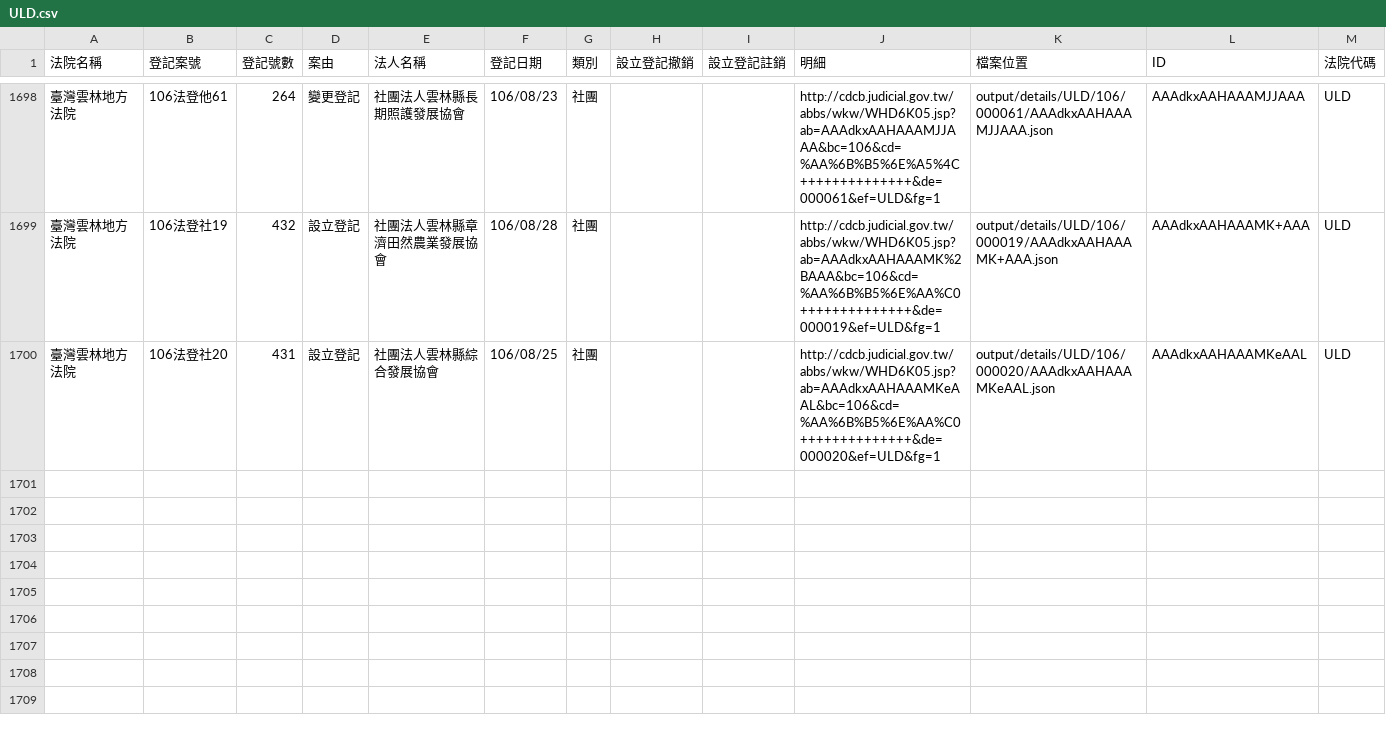
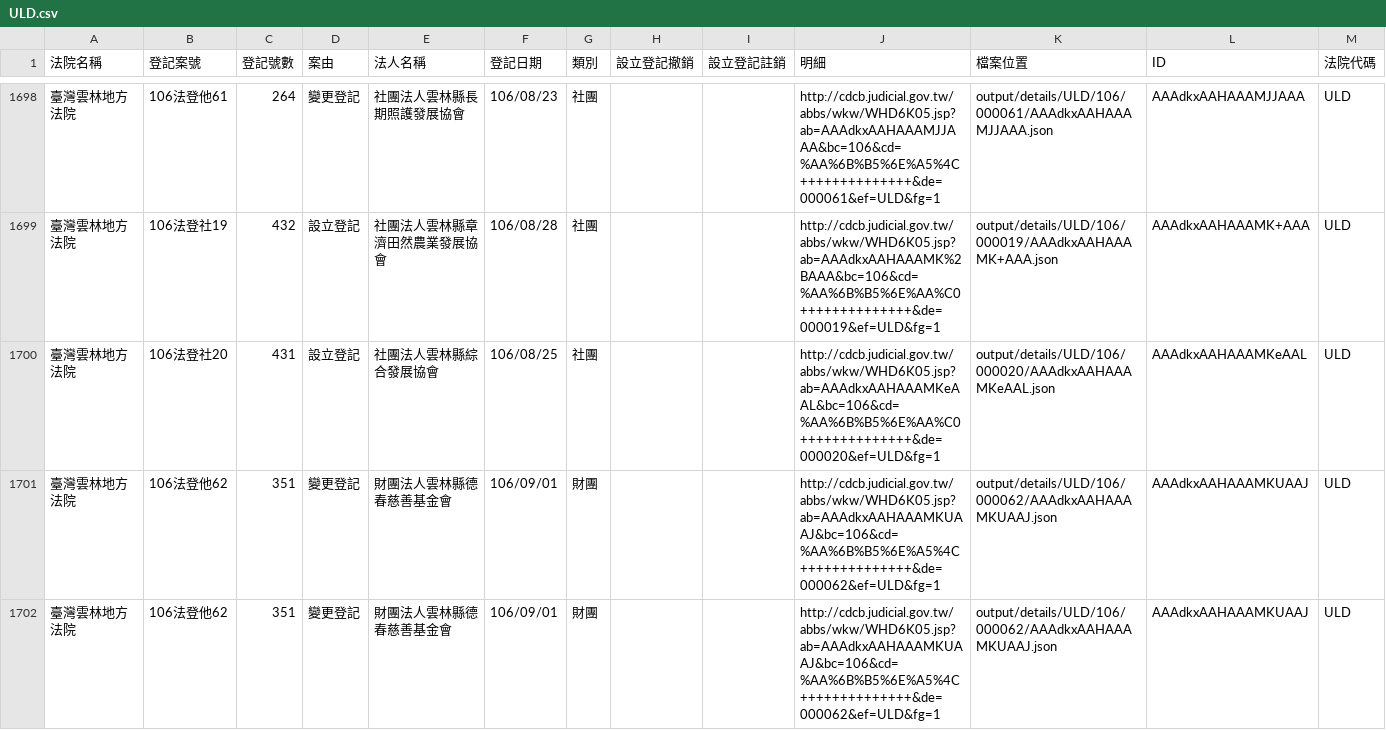
Before and after one commit to g0v/foundationtw, a CSV file: output/lists/ULD.csv, drawn as a sheet; only a part is shown, gaps mark what is left out.

Commit message:
update datasets @ 2017-09-07 02:00:01

```diff
--- a/output/lists/ULD.csv
+++ b/output/lists/ULD.csv
@@ -1700 +1700,3 @@
 臺灣雲林地方法院,106法登社20,431,設立登記,社團法人雲林縣綜合發展協會,106/08/25,社團,,,http://cdcb.judicial.gov.tw/abbs/wkw/WHD6K05.jsp?ab=AAAdkxAAHAAAMKeAAL&bc=106&cd=%AA%6B%B5%6E%AA%C0++++++++++++++&de=000020&ef=ULD&fg=1,output/details/ULD/106/000020/AAAdkxAAHAAAMKeAAL.json,AAAdkxAAHAAAMKeAAL,ULD
+臺灣雲林地方法院,106法登他62,351,變更登記,財團法人雲林縣德春慈善基金會,106/09/01,財團,,,http://cdcb.judicial.gov.tw/abbs/wkw/WHD6K05.jsp?ab=AAAdkxAAHAAAMKUAAJ&bc=106&cd=%AA%6B%B5%6E%A5%4C++++++++++++++&de=000062&ef=ULD&fg=1,output/details/ULD/106/000062/AAAdkxAAHAAAMKUAAJ.json,AAAdkxAAHAAAMKUAAJ,ULD
+臺灣雲林地方法院,106法登他62,351,變更登記,財團法人雲林縣德春慈善基金會,106/09/01,財團,,,http://cdcb.judicial.gov.tw/abbs/wkw/WHD6K05.jsp?ab=AAAdkxAAHAAAMKUAAJ&bc=106&cd=%AA%6B%B5%6E%A5%4C++++++++++++++&de=000062&ef=ULD&fg=1,output/details/ULD/106/000062/AAAdkxAAHAAAMKUAAJ.json,AAAdkxAAHAAAMKUAAJ,ULD
```
Also changed, not shown: output/lists/CHD.csv, output/lists/CTD.csv, 33 other files.
